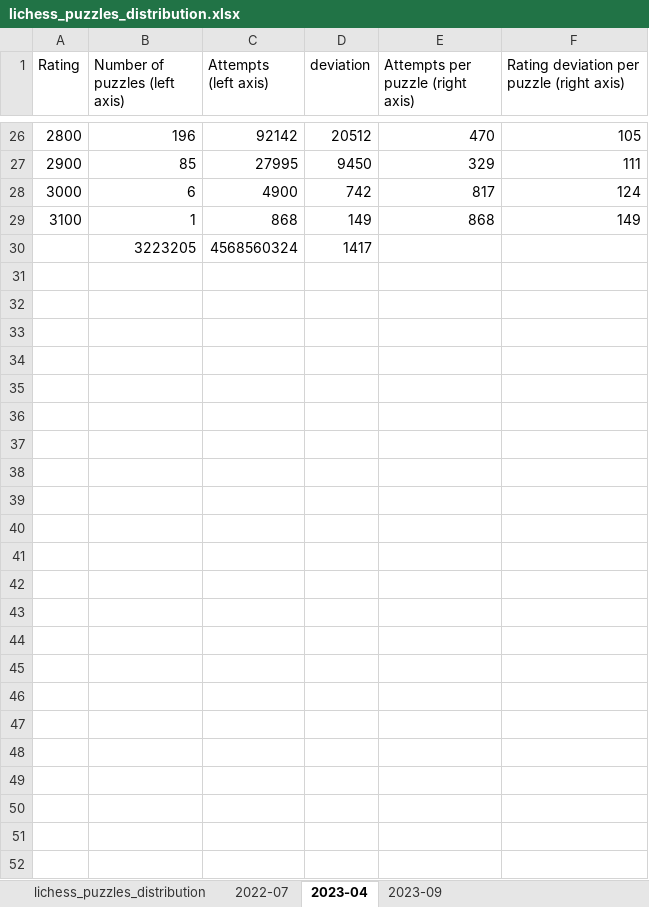
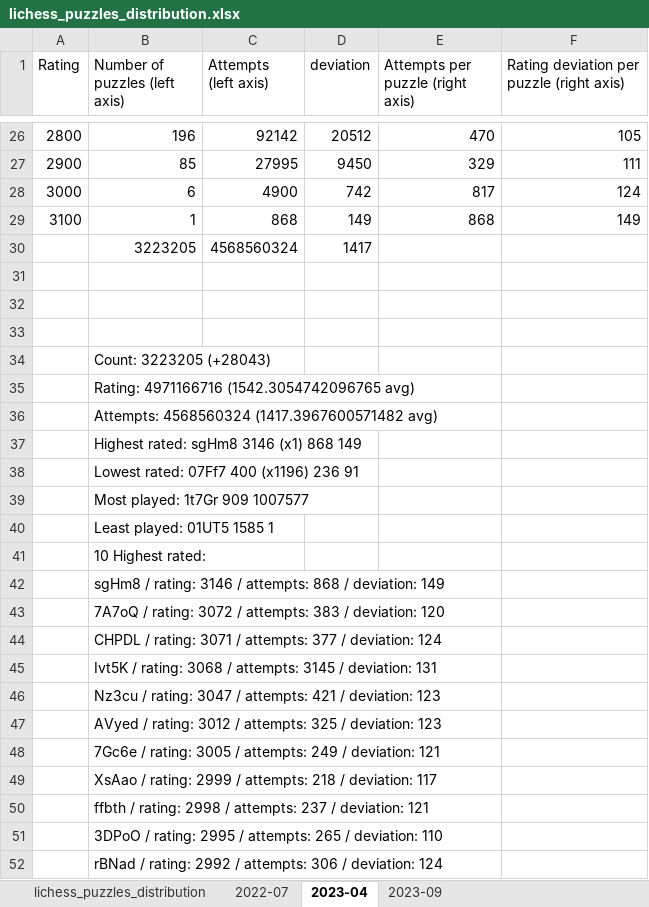
Before and after one commit to paul2t/lipuzzle-stats, an Excel workbook: data/lichess_puzzles_distribution.xlsx, sheet 2023-04, drawn as a sheet; only a part is shown, gaps mark what is left out; values as stored, in another font and other column widths than the file's, no borders; charts and pictures not drawn; the diff names each change by its address in the sheet, - before the commit and + after, or states it on an @@ line.

Commit message:
hardest puzzles

```diff
--- a/data/lichess_puzzles_distribution.xlsx (sheet 2023-04)
+++ b/data/lichess_puzzles_distribution.xlsx (sheet 2023-04)
+row 31: (empty)
+row 32: (empty)
+row 33: (empty)
+row 34:  | Count: 3223205 (+28043)
+row 35:  | Rating: 4971166716 (1542.3054742096765 avg)
+row 36:  | Attempts: 4568560324 (1417.3967600571482 avg)
+row 37:  | Highest rated: sgHm8 3146 (x1) 868 149
+row 38:  | Lowest rated: 07Ff7 400 (x1196) 236 91
+row 39:  | Most played: 1t7Gr 909 1007577
+row 40:  | Least played: 01UT5 1585 1
+row 41:  | 10 Highest rated:
+row 42:  | sgHm8 / rating: 3146 / attempts: 868 / deviation: 149
+row 43:  | 7A7oQ / rating: 3072 / attempts: 383 / deviation: 120
+row 44:  | CHPDL / rating: 3071 / attempts: 377 / deviation: 124
+row 45:  | Ivt5K / rating: 3068 / attempts: 3145 / deviation: 131
+row 46:  | Nz3cu / rating: 3047 / attempts: 421 / deviation: 123
+row 47:  | AVyed / rating: 3012 / attempts: 325 / deviation: 123
+row 48:  | 7Gc6e / rating: 3005 / attempts: 249 / deviation: 121
+row 49:  | XsAao / rating: 2999 / attempts: 218 / deviation: 117
+row 50:  | ffbth / rating: 2998 / attempts: 237 / deviation: 121
+row 51:  | 3DPoO / rating: 2995 / attempts: 265 / deviation: 110
+row 52:  | rBNad / rating: 2992 / attempts: 306 / deviation: 124
```
Also changed, not shown: sheet 2023-09.
